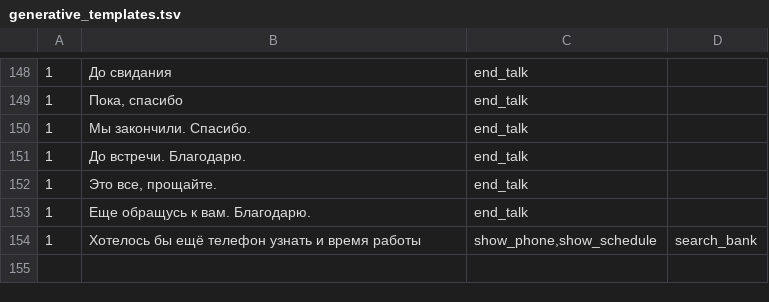
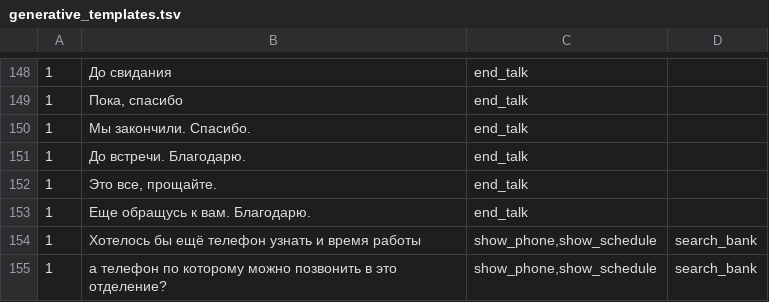
Before and after one commit to deeppavlov/sberdemo, a TSV file: generative_templates.tsv, drawn as a sheet; only a part is shown, gaps mark what is left out; the diff names each change by its address in the sheet, - before the commit and + after, or states it on an @@ line.

```diff
--- a/generative_templates.tsv
+++ b/generative_templates.tsv
+row 155: 1 | а телефон по которому можно позвонить в это отделение? | show_phone,show_schedule | search_bank
```
Also changed, not shown: 8 other files.
